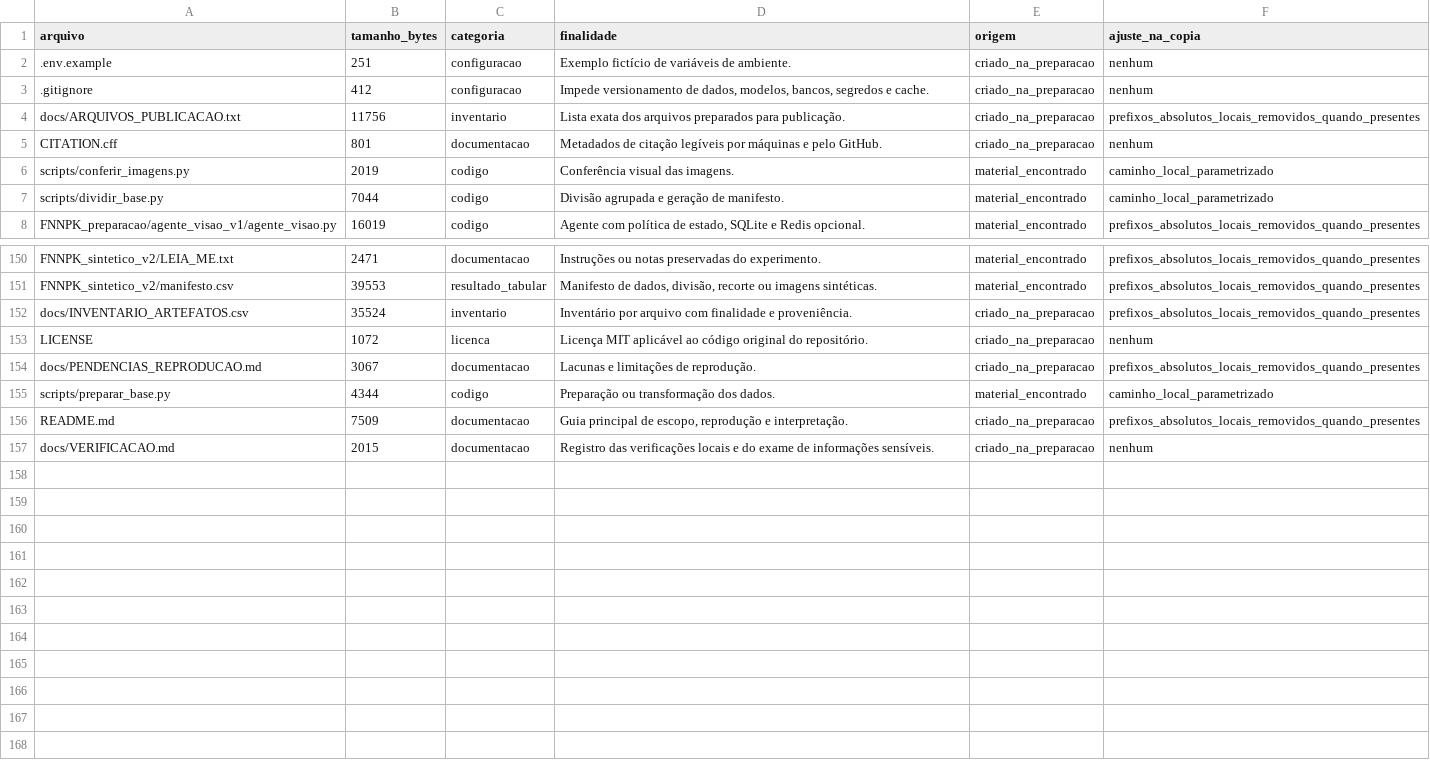
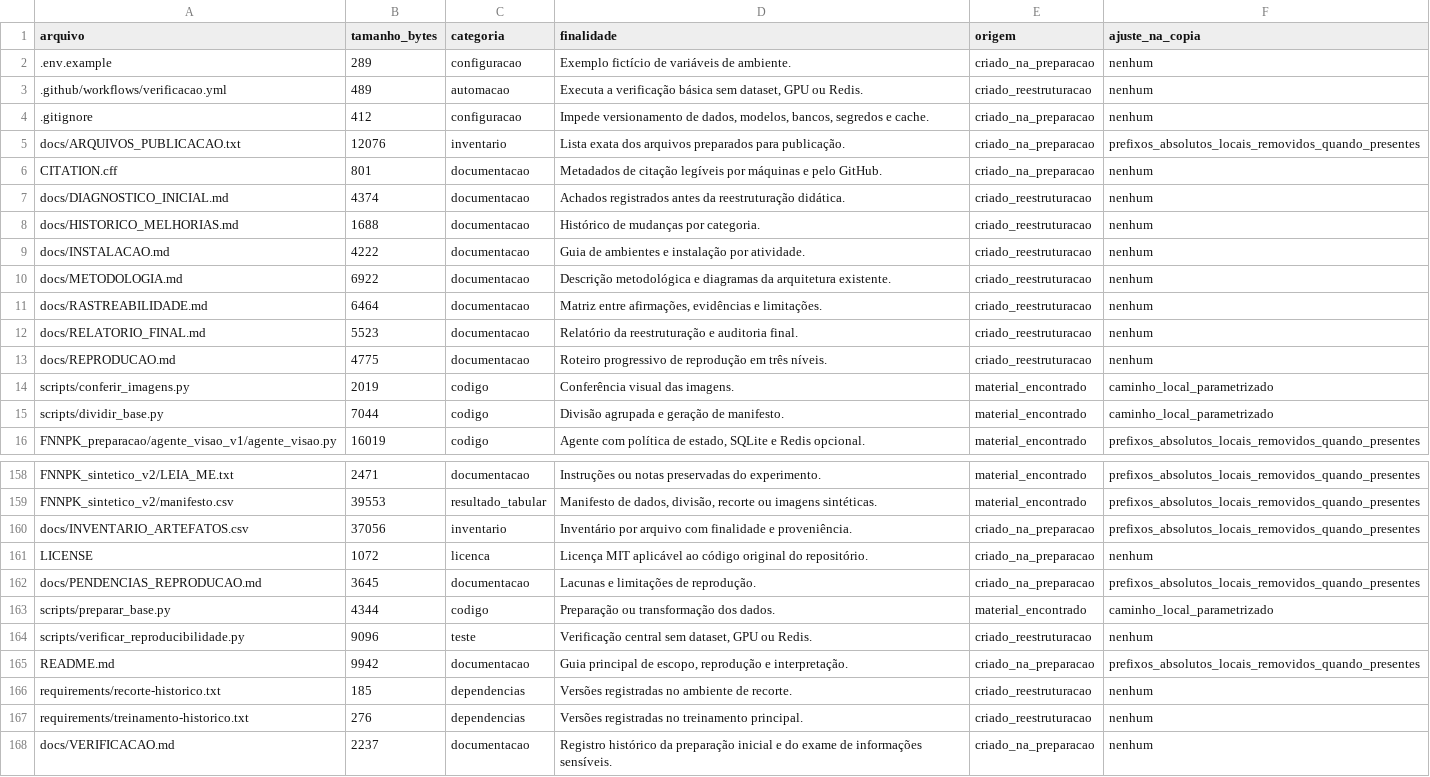
Before and after one commit to pammelavicenti/fnnpk-artigo-reproducibilidade, a CSV file: docs/INVENTARIO_ARTEFATOS.csv, drawn as a sheet; only a part is shown, gaps mark what is left out.

Commit message:
Reestruturar documentação e verificação reproduzível

```diff
--- a/docs/INVENTARIO_ARTEFATOS.csv
+++ b/docs/INVENTARIO_ARTEFATOS.csv
@@ -1,6 +1,14 @@
 "arquivo","tamanho_bytes","categoria","finalidade","origem","ajuste_na_copia"
-".env.example","251","configuracao","Exemplo fictício de variáveis de ambiente.","criado_na_preparacao","nenhum"
+".env.example","289","configuracao","Exemplo fictício de variáveis de ambiente.","criado_na_preparacao","nenhum"
+".github/workflows/verificacao.yml","489","automacao","Executa a verificação básica sem dataset, GPU ou Redis.","criado_reestruturacao","nenhum"
 ".gitignore","412","configuracao","Impede versionamento de dados, modelos, bancos, segredos e cache.","criado_na_preparacao","nenhum"
-"docs/ARQUIVOS_PUBLICACAO.txt","11756","inventario","Lista exata dos arquivos preparados para publicação.","criado_na_preparacao","prefixos_absolutos_locais_removidos_quando_presentes"
+"docs/ARQUIVOS_PUBLICACAO.txt","12076","inventario","Lista exata dos arquivos preparados para publicação.","criado_na_preparacao","prefixos_absolutos_locais_removidos_quando_presentes"
 "CITATION.cff","801","documentacao","Metadados de citação legíveis por máquinas e pelo GitHub.","criado_na_preparacao","nenhum"
+"docs/DIAGNOSTICO_INICIAL.md","4374","documentacao","Achados registrados antes da reestruturação didática.","criado_reestruturacao","nenhum"
+"docs/HISTORICO_MELHORIAS.md","1688","documentacao","Histórico de mudanças por categoria.","criado_reestruturacao","nenhum"
+"docs/INSTALACAO.md","4222","documentacao","Guia de ambientes e instalação por atividade.","criado_reestruturacao","nenhum"
+"docs/METODOLOGIA.md","6922","documentacao","Descrição metodológica e diagramas da arquitetura existente.","criado_reestruturacao","nenhum"
+"docs/RASTREABILIDADE.md","6464","documentacao","Matriz entre afirmações, evidências e limitações.","criado_reestruturacao","nenhum"
+"docs/RELATORIO_FINAL.md","5523","documentacao","Relatório da reestruturação e auditoria final.","criado_reestruturacao","nenhum"
+"docs/REPRODUCAO.md","4775","documentacao","Roteiro progressivo de reprodução em três níveis.","criado_reestruturacao","nenhum"
 "scripts/conferir_imagens.py","2019","codigo","Conferência visual das imagens.","material_encontrado","caminho_local_parametrizado"
@@ -151,7 +159,10 @@
 "FNNPK_sintetico_v2/manifesto.csv","39553","resultado_tabular","Manifesto de dados, divisão, recorte ou imagens sintéticas.","material_encontrado","prefixos_absolutos_locais_removidos_quando_presentes"
-"docs/INVENTARIO_ARTEFATOS.csv","35524","inventario","Inventário por arquivo com finalidade e proveniência.","criado_na_preparacao","prefixos_absolutos_locais_removidos_quando_presentes"
+"docs/INVENTARIO_ARTEFATOS.csv","37056","inventario","Inventário por arquivo com finalidade e proveniência.","criado_na_preparacao","prefixos_absolutos_locais_removidos_quando_presentes"
 "LICENSE","1072","licenca","Licença MIT aplicável ao código original do repositório.","criado_na_preparacao","nenhum"
-"docs/PENDENCIAS_REPRODUCAO.md","3067","documentacao","Lacunas e limitações de reprodução.","criado_na_preparacao","prefixos_absolutos_locais_removidos_quando_presentes"
+"docs/PENDENCIAS_REPRODUCAO.md","3645","documentacao","Lacunas e limitações de reprodução.","criado_na_preparacao","prefixos_absolutos_locais_removidos_quando_presentes"
 "scripts/preparar_base.py","4344","codigo","Preparação ou transformação dos dados.","material_encontrado","caminho_local_parametrizado"
-"README.md","7509","documentacao","Guia principal de escopo, reprodução e interpretação.","criado_na_preparacao","prefixos_absolutos_locais_removidos_quando_presentes"
-"docs/VERIFICACAO.md","2015","documentacao","Registro das verificações locais e do exame de informações sensíveis.","criado_na_preparacao","nenhum"
+"scripts/verificar_reproducibilidade.py","9096","teste","Verificação central sem dataset, GPU ou Redis.","criado_reestruturacao","nenhum"
+"README.md","9942","documentacao","Guia principal de escopo, reprodução e interpretação.","criado_na_preparacao","prefixos_absolutos_locais_removidos_quando_presentes"
+"requirements/recorte-historico.txt","185","dependencias","Versões registradas no ambiente de recorte.","criado_reestruturacao","nenhum"
+"requirements/treinamento-historico.txt","276","dependencias","Versões registradas no treinamento principal.","criado_reestruturacao","nenhum"
+"docs/VERIFICACAO.md","2237","documentacao","Registro histórico da preparação inicial e do exame de informações sensíveis.","criado_na_preparacao","nenhum"
```
Also changed, not shown: 16 other files.
